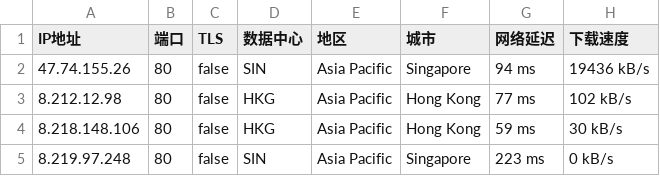
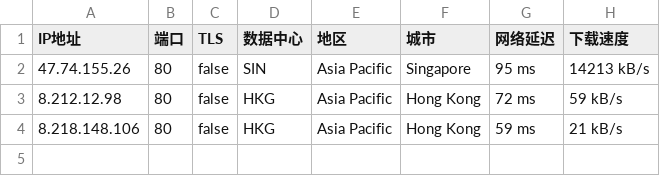
Before and after one commit to CEG1225/test, a CSV file: 45102-20241022-IP.csv, drawn as a sheet.

Commit message:
更新 45102-20241022-IP.csv

```diff
--- a/45102-20241022-IP.csv
+++ b/45102-20241022-IP.csv
@@ -1,5 +1,4 @@
 IP地址,端口,TLS,数据中心,地区,城市,网络延迟,下载速度
-47.74.155.26,80,false,SIN,Asia Pacific,Singapore,94 ms,19436 kB/s
-8.212.12.98,80,false,HKG,Asia Pacific,Hong Kong,77 ms,102 kB/s
-8.218.148.106,80,false,HKG,Asia Pacific,Hong Kong,59 ms,30 kB/s
-8.219.97.248,80,false,SIN,Asia Pacific,Singapore,223 ms,0 kB/s
+47.74.155.26,80,false,SIN,Asia Pacific,Singapore,95 ms,14213 kB/s
+8.212.12.98,80,false,HKG,Asia Pacific,Hong Kong,72 ms,59 kB/s
+8.218.148.106,80,false,HKG,Asia Pacific,Hong Kong,59 ms,21 kB/s
```
